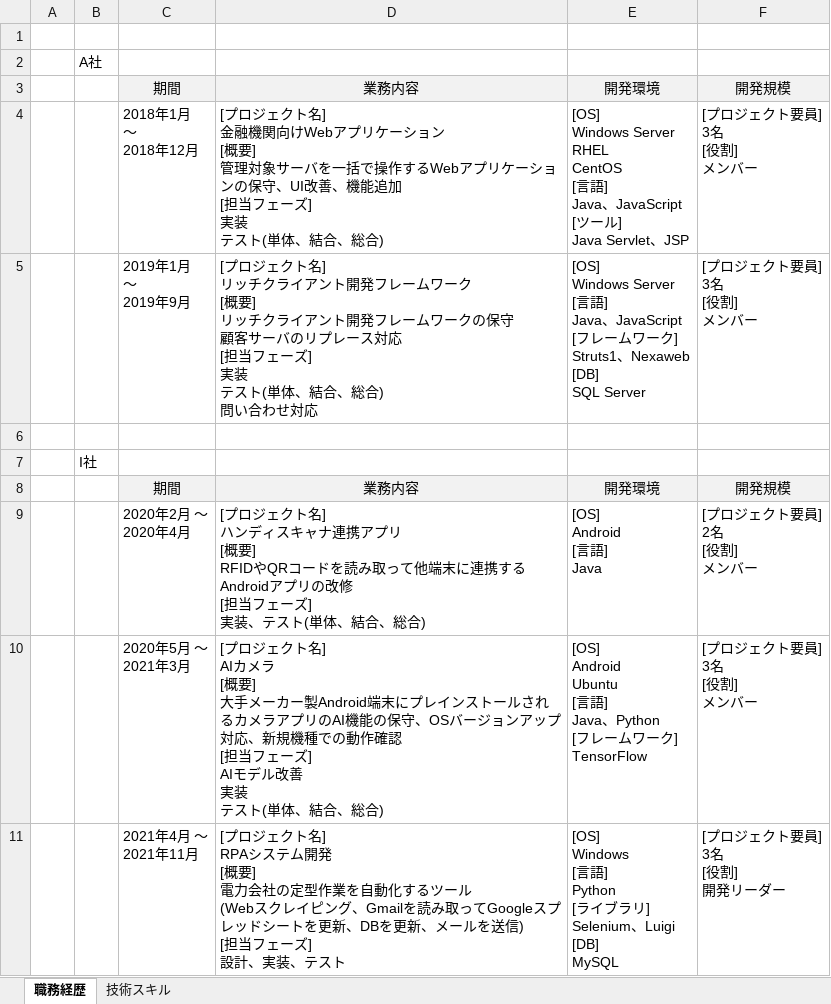
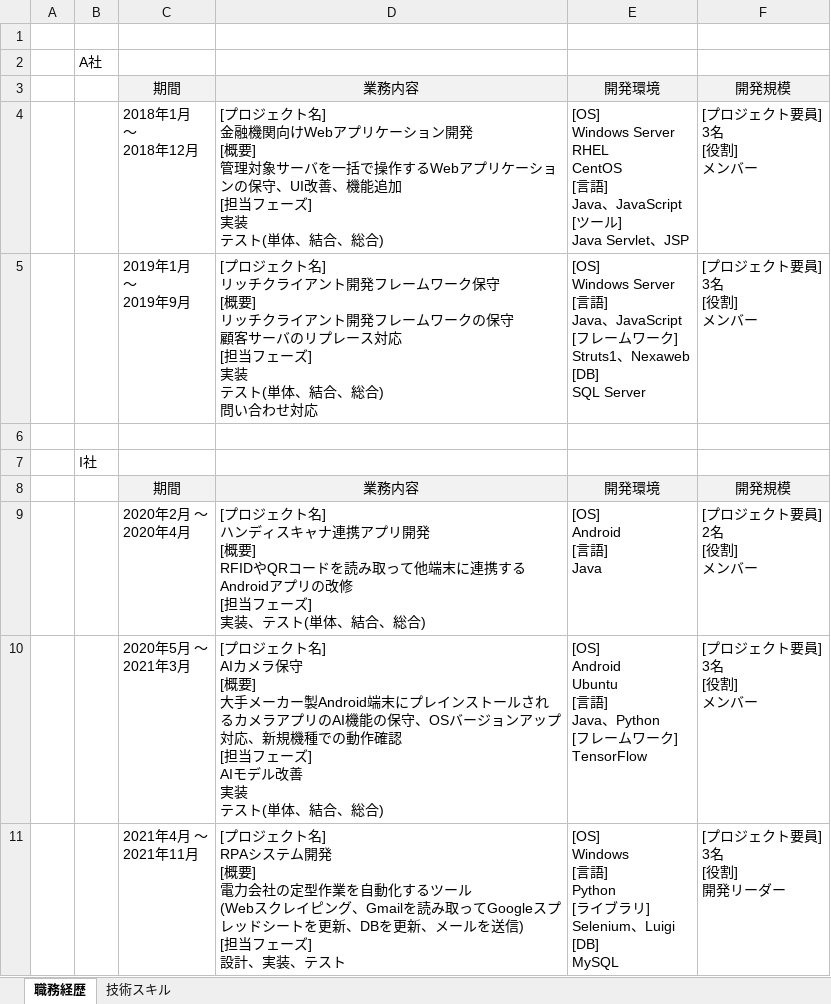
Before and after one commit to YossyHal/resume, an Excel workbook: 職務経歴.xlsx, sheet 職務経歴, drawn as a sheet; only a part is shown; values as stored, in another font and other column widths than the file's, no borders; ↵ is a line break in a cell; the diff covers the shown part only; the diff names each change by its address in the sheet, - before the commit and + after, or states it on an @@ line.

```diff
--- a/職務経歴.xlsx (sheet 職務経歴)
+++ b/職務経歴.xlsx (sheet 職務経歴)
-D4: …ーション ↵ [概要…
+D4: …ーション開発 ↵ [概要…
-D5: …ムワーク ↵ [概要…
+D5: …ムワーク保守 ↵ [概要…
-D9: …携アプリ ↵ [概要…
+D9: …携アプリ開発 ↵ [概要…
-D10: …AIカメラ ↵ [概要…
+D10: …AIカメラ保守 ↵ [概要…
```
Also changed, not shown: 4 added rows and 3 edited cells elsewhere in this sheet, sheet 技術スキル, 1 other file.
